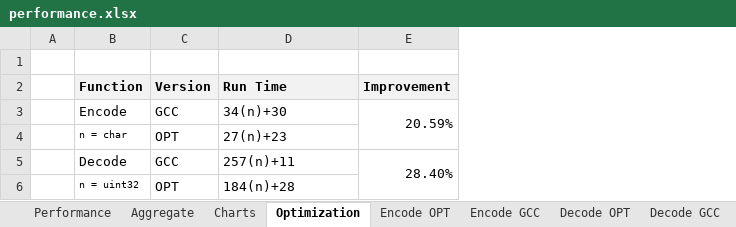
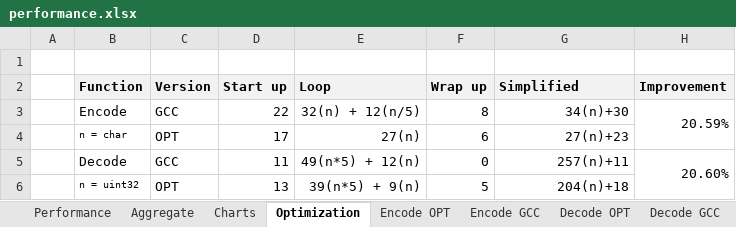
Before and after one commit to mkitzan/seng440-huffman-coding, an Excel workbook: performance/performance.xlsx, sheet Optimization, drawn as a sheet; values as stored, in another font and other column widths than the file's, no borders; addresses are those after the commit; the diff names each change by its address in the sheet, - before the commit and + after, or states it on an @@ line.

```diff
--- a/performance/performance.xlsx (sheet Optimization)
+++ b/performance/performance.xlsx (sheet Optimization)
+column D (Start up), rows 3-6: 22 | 17 | 11 | 13
+column E (Loop), rows 3-6: 32(n) + 12(n/5) | 27(n) | 49(n*5) + 12(n) | 39(n*5) + 9(n)
+column F (Wrap up), rows 3-6: 8 | 6 | 0 | 5
-G2: Run Time
+G2: Simplified
-G3:G6 alignment: left
+G3:G6 alignment: right
-H5 (Improvement): 28.40%
+H5 (Improvement): 20.60%
-G6 (Simplified): 184(n)+28
+G6 (Simplified): 204(n)+18
```
Also changed, not shown: sheet Decode OPT, sheet Aggregate, charts or pictures, 33 other files.
